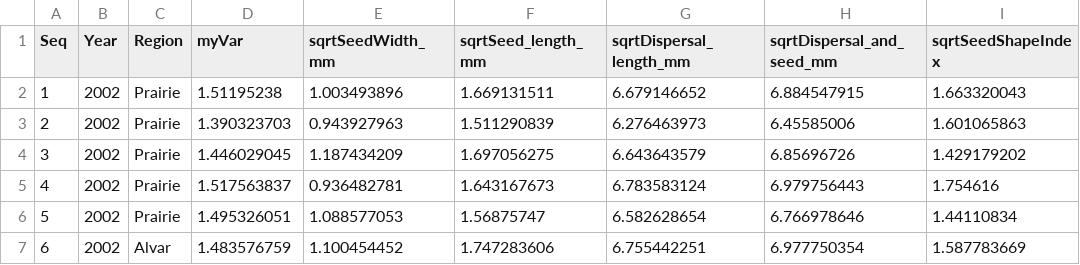
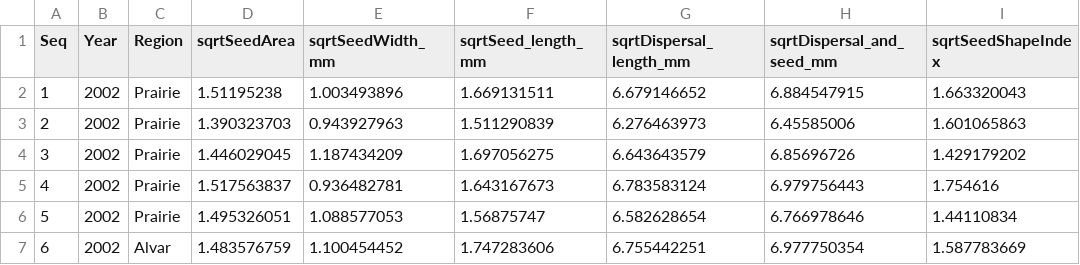
Before and after one commit to ZPortlas/Biol381, a CSV file: DispersalSmall.csv, drawn as a sheet; only a part is shown; the diff names each change by its address in the sheet, - before the commit and + after, or states it on an @@ line.

```diff
--- a/DispersalSmall.csv
+++ b/DispersalSmall.csv
-D1: myVar
+D1: sqrtSeedArea
```
Also changed, not shown: 5 other files.
